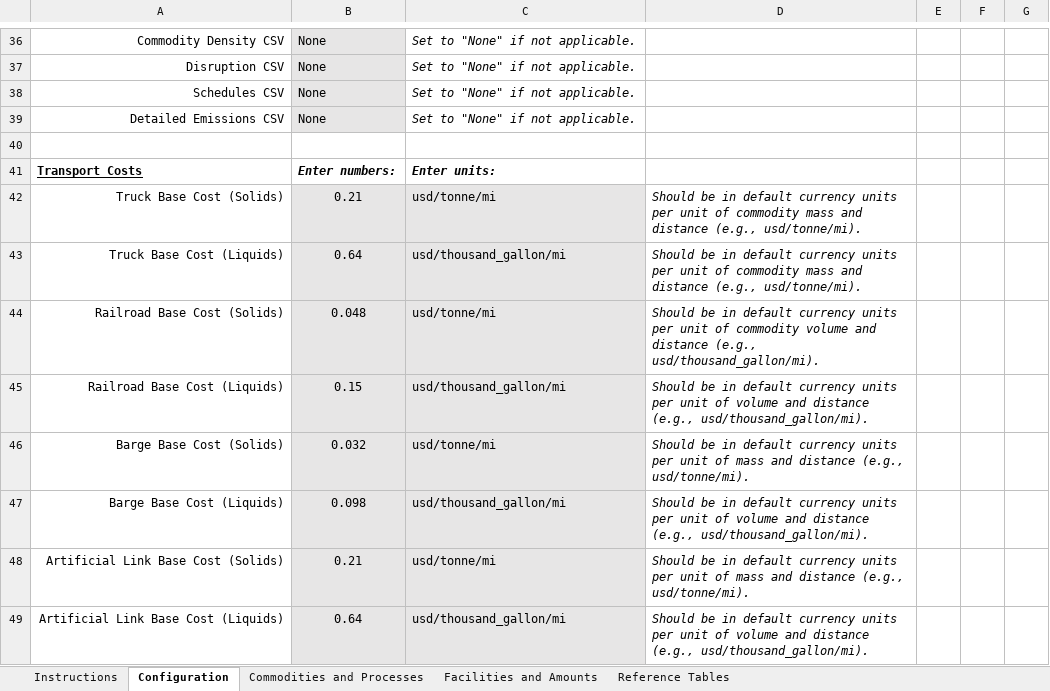
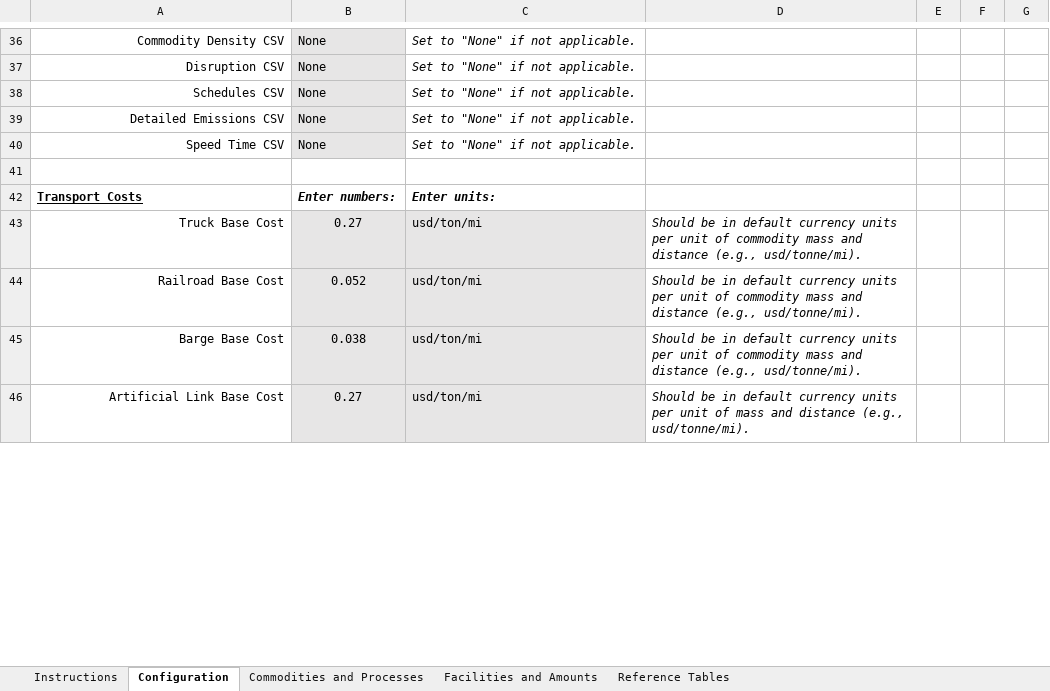
Before and after one commit to VolpeUSDOT/FTOT-Resilience-Link_Removal, an Excel workbook: program/tools/FTOT_scenario_setup_template_examples/RS2_FTOT_scenario_setup_template.xlsx, sheet Configuration, drawn as a sheet; only a part is shown, gaps mark what is left out; values as stored, in another font and other column widths than the file's, no borders; removed rows and columns are numbered as before the commit, all else as after; the diff covers the shown part only; the diff names each change by its address in the sheet, - before the commit and + after, or states it on an @@ line.

```diff
--- a/program/tools/FTOT_scenario_setup_template_examples/RS2_FTOT_scenario_setup_template.xlsx (sheet Configuration)
+++ b/program/tools/FTOT_scenario_setup_template_examples/RS2_FTOT_scenario_setup_template.xlsx (sheet Configuration)
+row 40: Speed Time CSV | None | Set to "None" if not applicable.
-row 42: Truck Base Cost (Solids) | 0.21 | usd/tonne/mi | Should be in default currency units per unit of commodity mass and distance (e.g., usd/tonne/mi).
-row 43: Truck Base Cost (Liquids) | 0.64 | usd/thousand_gallon/mi | Should be in default currency units per unit of commodity mass and distance (e.g., usd/tonne/mi).
-row 44: Railroad Base Cost (Solids) | 0.048 | usd/tonne/mi | Should be in default currency units per unit of commodity volume and distance (e.g., usd/thousand_gallon/mi).
-row 45: Railroad Base Cost (Liquids) | 0.15 | usd/thousand_gallon/mi | Should be in default currency units per unit of volume and distance (e.g., usd/thousand_gallon/mi).
-row 46: Barge Base Cost (Solids) | 0.032 | usd/tonne/mi | Should be in default currency units per unit of mass and distance (e.g., usd/tonne/mi).
-row 47: Barge Base Cost (Liquids) | 0.098 | usd/thousand_gallon/mi | Should be in default currency units per unit of volume and distance (e.g., usd/thousand_gallon/mi).
+row 43: Truck Base Cost | 0.27 | usd/ton/mi | Should be in default currency units per unit of commodity mass and distance (e.g., usd/tonne/mi).
+row 44: Railroad Base Cost | 0.052 | usd/ton/mi | Should be in default currency units per unit of commodity mass and distance (e.g., usd/tonne/mi).
+row 45: Barge Base Cost | 0.038 | usd/ton/mi | Should be in default currency units per unit of commodity mass and distance (e.g., usd/tonne/mi).
-A46: Artificial Link Base Cost (Solids)
+A46: Artificial Link Base Cost
-B46: 0.21
+B46: 0.27
-C46: usd/tonne/mi
+C46: usd/ton/mi
-row 49: Artificial Link Base Cost (Liquids) | 0.64 | usd/thousand_gallon/mi | Should be in default currency units per unit of volume and distance (e.g., usd/thousand_gallon/mi).
```
Also changed, not shown: 4 added rows, 3 removed rows and 22 edited cells elsewhere in this sheet, program/tools/FTOT_scenario_setup_template.xlsx, program/tools/FTOT_scenario_setup_template_examples/QS1_FTOT_scenario_setup_template.xlsx, 32 other files.
